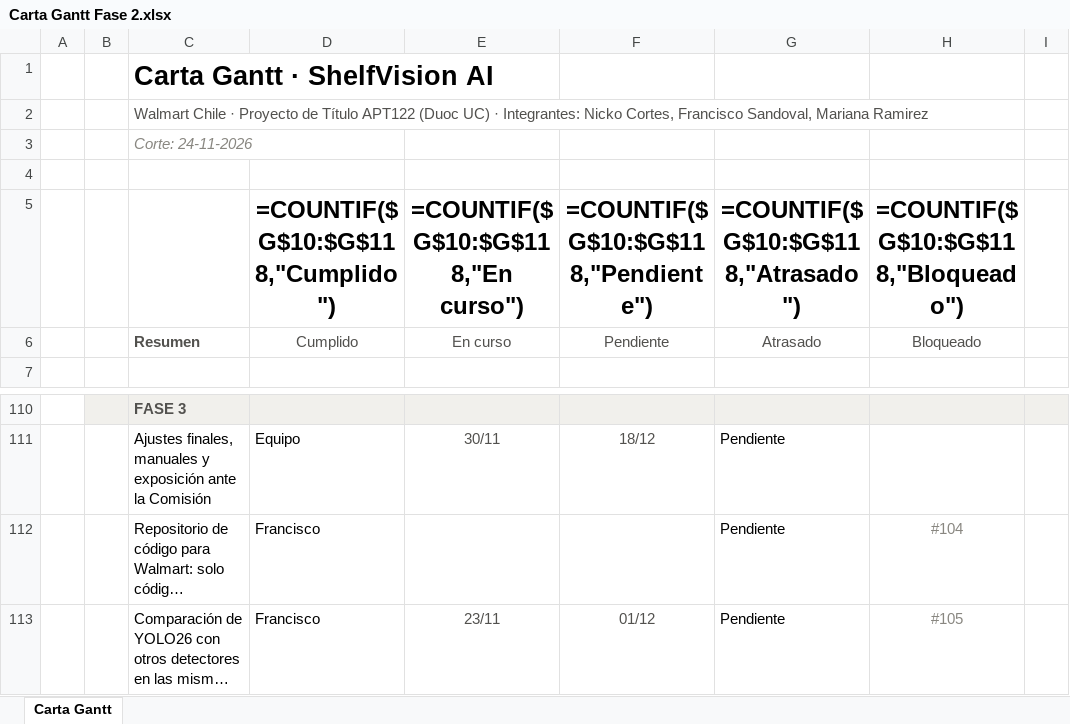
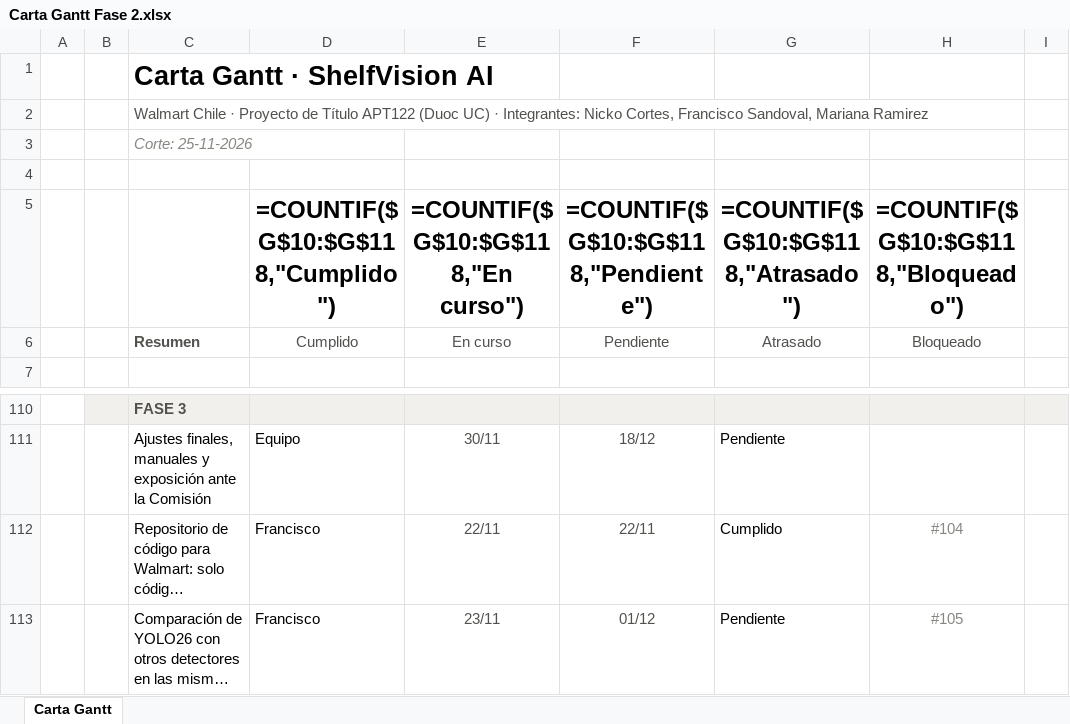
Before and after one commit to marcianabun/capstone, an Excel workbook: Fase 2/Evidencias Proyecto/Evidencias de documentación/Gestion/Carta Gantt Fase 2.xlsx, sheet Carta Gantt, drawn as a sheet; only a part is shown, gaps mark what is left out; long unchanged cells end in …; values as stored, in another font and other column widths than the file's, no borders; formulas without a stored value are shown as written; conditional formats not drawn; the diff names each change by its address in the sheet, - before the commit and + after, or states it on an @@ line.

Commit message:
docs: cierra el ítem #104 con el repositorio de código para Walmart
Marca el ítem como hecho en PROGRESS, el Listado de Tareas, el Plan por
Etapas, la Carta Gantt y el README. Queda enviarle el enlace al profesor.
También anota en el README y el Plan por Etapas el workflow de auditoría
de dependencias del #57.

```diff
--- a/Fase 2/Evidencias Proyecto/Evidencias de documentación/Gestion/Carta Gantt Fase 2.xlsx (sheet Carta Gantt)
+++ b/Fase 2/Evidencias Proyecto/Evidencias de documentación/Gestion/Carta Gantt Fase 2.xlsx (sheet Carta Gantt)
-C3: Corte: 24-11-2026
+C3: Corte: 25-11-2026
-E112: (empty)
+E112: 22/11
-F112: (empty)
+F112: 22/11
-G112: Pendiente
+G112: Cumplido
```
Also changed, not shown: 4 other files.
